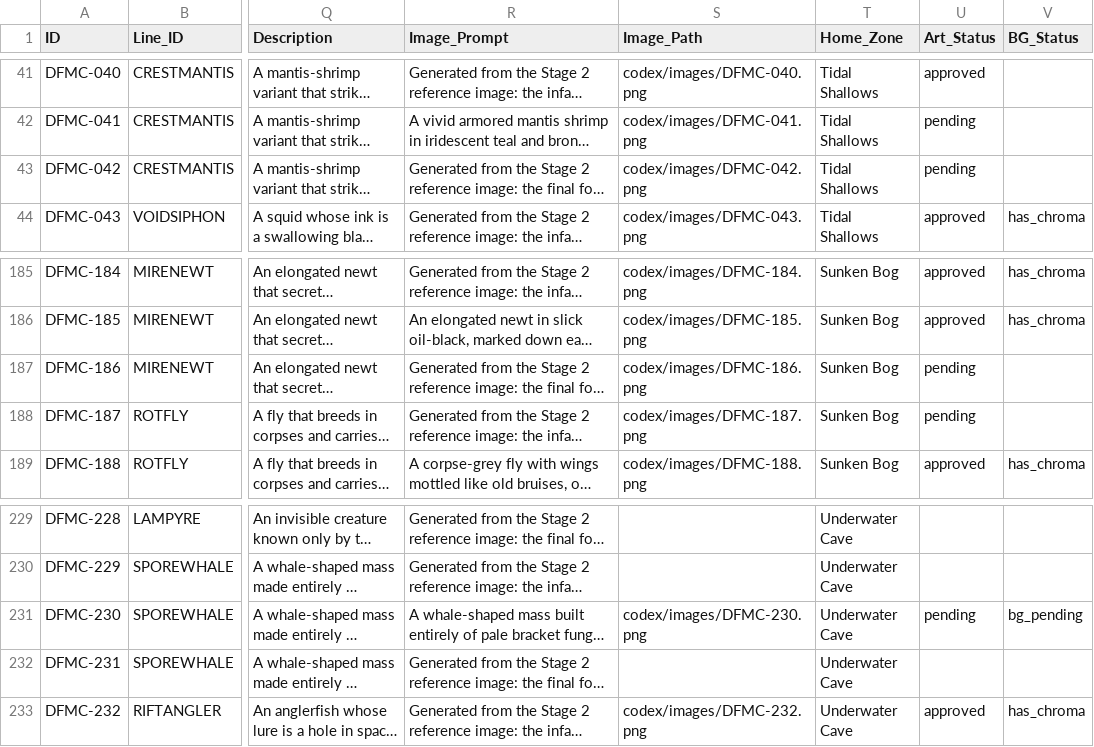
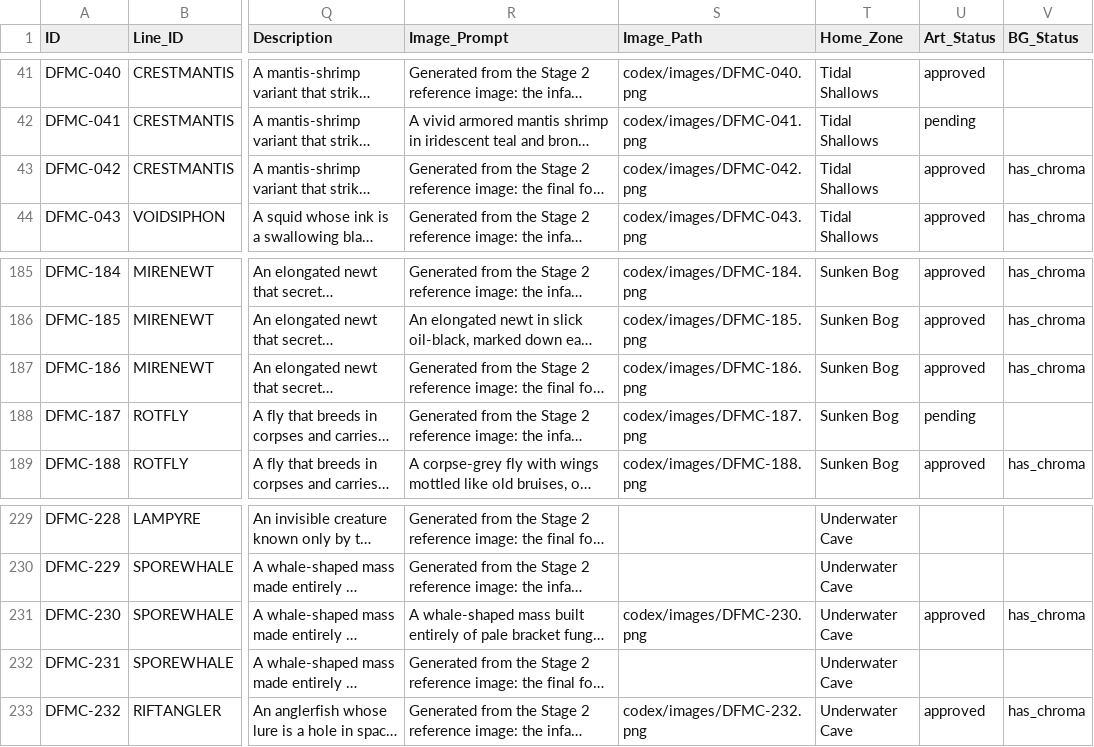
Before and after one commit to eccestanczyk/dfmc, a CSV file: codex/creatures.csv, drawn as a sheet; only a part is shown, gaps mark what is left out; long unchanged cells end in …; the diff names each change by its address in the sheet, - before the commit and + after, or states it on an @@ line.

Commit message:
Approve Leviathan B, Mirenewt S3, Crestmantis S3

```diff
--- a/codex/creatures.csv
+++ b/codex/creatures.csv
-U43 (Art_Status): pending
+U43 (Art_Status): approved
-V43 (BG_Status): (empty)
+V43 (BG_Status): has_chroma
-U187 (Art_Status): pending
+U187 (Art_Status): approved
-V187 (BG_Status): (empty)
+V187 (BG_Status): has_chroma
-U231 (Art_Status): pending
+U231 (Art_Status): approved
-V231 (BG_Status): bg_pending
+V231 (BG_Status): has_chroma
```
